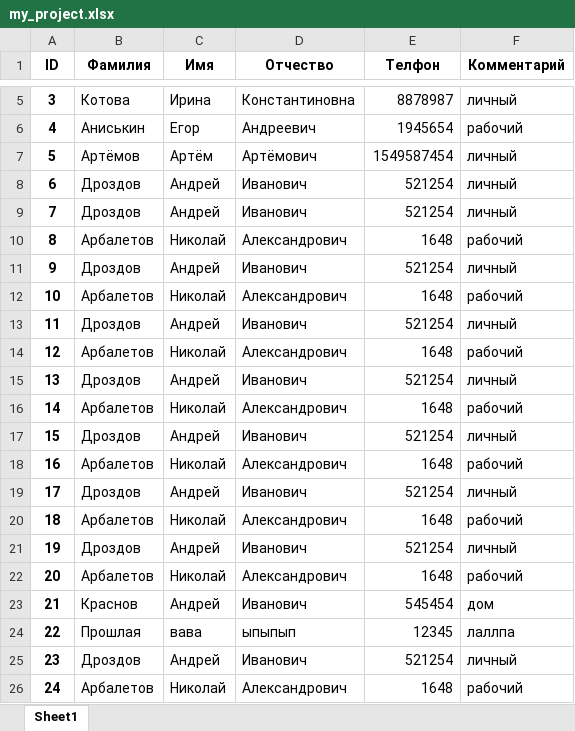
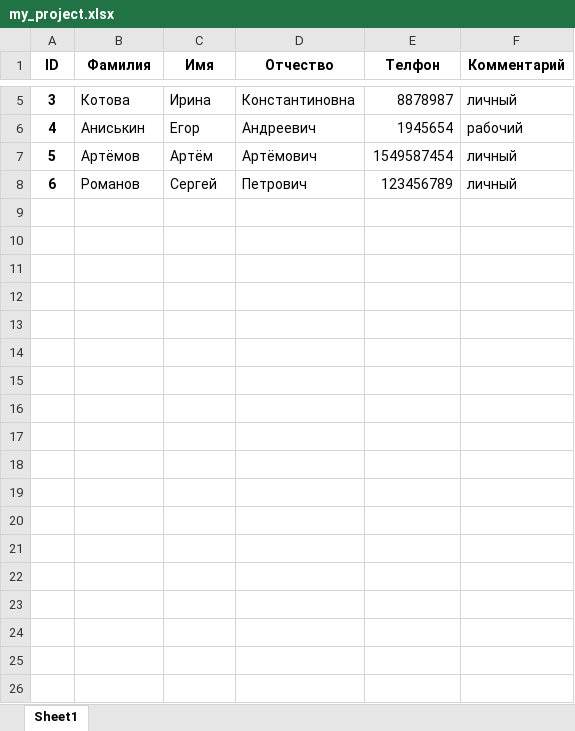
Before and after one commit to BestCat666/PY_homework_9, an Excel workbook: ex_3_phonebook/my_project.xlsx, sheet Sheet1, drawn as a sheet; only a part is shown, gaps mark what is left out; values as stored, in another font and other column widths than the file's, no borders; removed rows and columns are numbered as before the commit, all else as after; the diff names each change by its address in the sheet, - before the commit and + after, or states it on an @@ line.

```diff
--- a/ex_3_phonebook/my_project.xlsx (sheet Sheet1)
+++ b/ex_3_phonebook/my_project.xlsx (sheet Sheet1)
-row 8: 6 | Дроздов | Андрей | Иванович | 521254 | личный
-row 9: 7 | Дроздов | Андрей | Иванович | 521254 | личный
-row 10: 8 | Арбалетов | Николай | Александрович | 1648 | рабочий
-row 11: 9 | Дроздов | Андрей | Иванович | 521254 | личный
-row 12: 10 | Арбалетов | Николай | Александрович | 1648 | рабочий
-row 13: 11 | Дроздов | Андрей | Иванович | 521254 | личный
-row 14: 12 | Арбалетов | Николай | Александрович | 1648 | рабочий
-row 15: 13 | Дроздов | Андрей | Иванович | 521254 | личный
-row 16: 14 | Арбалетов | Николай | Александрович | 1648 | рабочий
-row 17: 15 | Дроздов | Андрей | Иванович | 521254 | личный
-row 18: 16 | Арбалетов | Николай | Александрович | 1648 | рабочий
-row 19: 17 | Дроздов | Андрей | Иванович | 521254 | личный
-row 20: 18 | Арбалетов | Николай | Александрович | 1648 | рабочий
-row 21: 19 | Дроздов | Андрей | Иванович | 521254 | личный
-row 22: 20 | Арбалетов | Николай | Александрович | 1648 | рабочий
-row 23: 21 | Краснов | Андрей | Иванович | 545454 | дом
-row 24: 22 | Прошлая | вава | ыпыпып | 12345 | лаллпа
-row 25: 23 | Дроздов | Андрей | Иванович | 521254 | личный
-row 26: 24 | Арбалетов | Николай | Александрович | 1648 | рабочий
+row 8: 6 | Романов | Сергей | Петрович | 123456789 | личный
```
Also changed, not shown: 9 other files.
